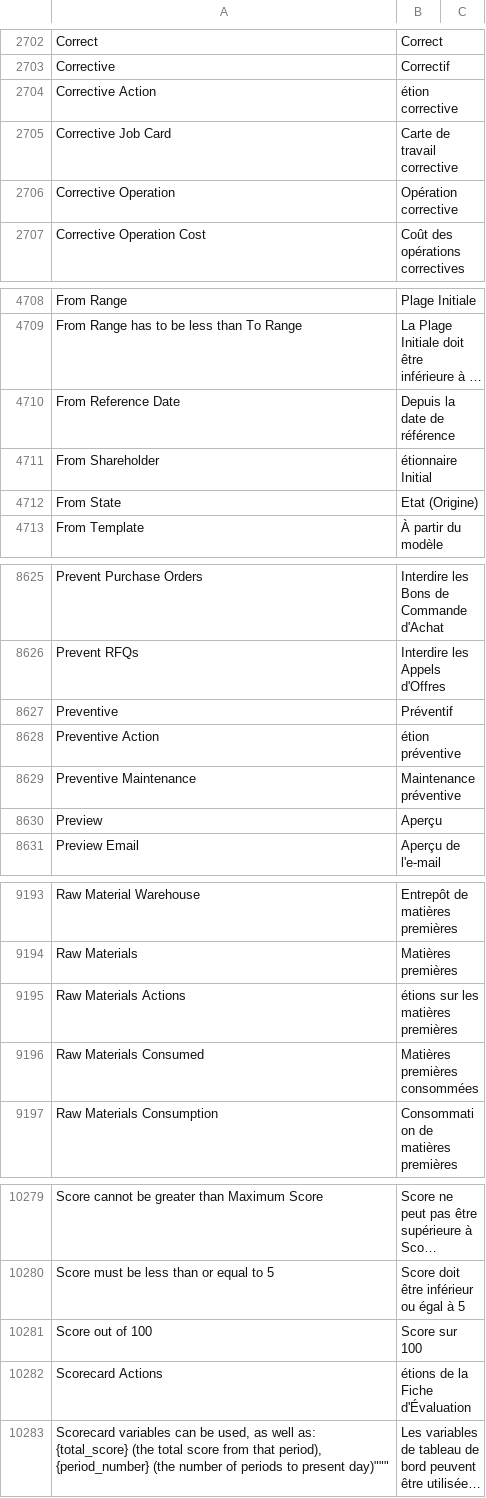
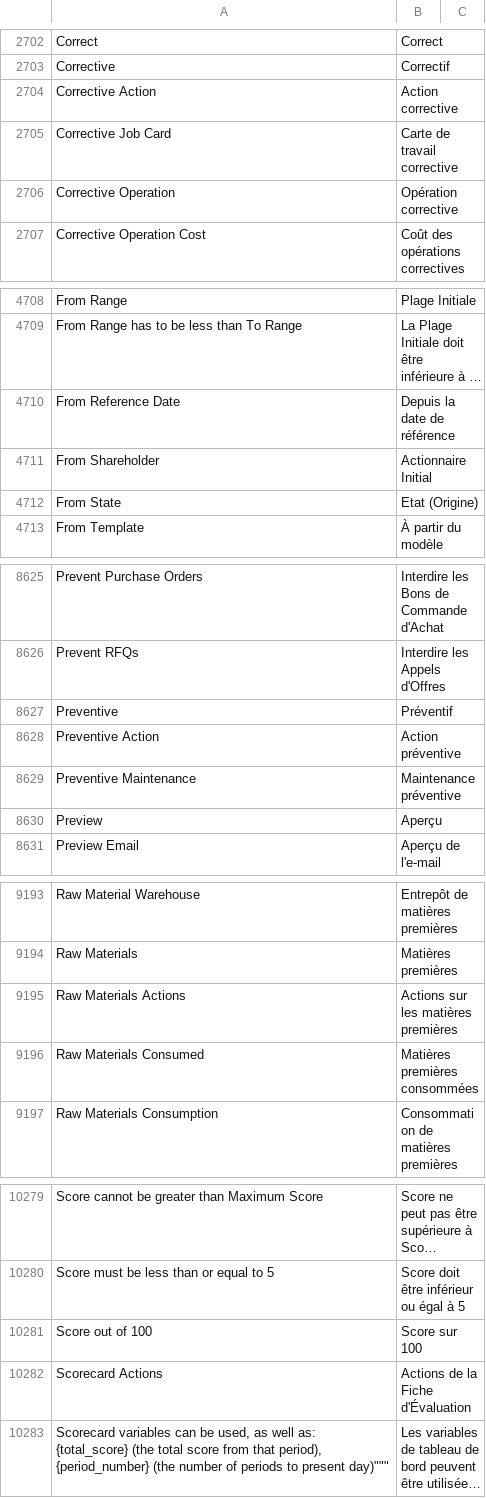
Before and after one commit to Patrickleondev/kya_hr, a CSV file: kya_hr/translations/fr.csv, drawn as a sheet; only a part is shown, gaps mark what is left out; long unchanged cells end in …; the diff covers the shown part only; the diff names each change by its address in the sheet, - before the commit and + after, or states it on an @@ line.

```diff
--- a/kya_hr/translations/fr.csv
+++ b/kya_hr/translations/fr.csv
-B2704: étion corrective
+B2704: Action corrective
-B4711: étionnaire Initial
+B4711: Actionnaire Initial
-B8628: étion préventive
+B8628: Action préventive
-B9195: étions sur les matières premières
+B9195: Actions sur les matières premières
-B10282: étions de la Fiche d'Évaluation
+B10282: Actions de la Fiche d'Évaluation
```
Also changed, not shown: 18 edited cells elsewhere in this file, 22 other files.
